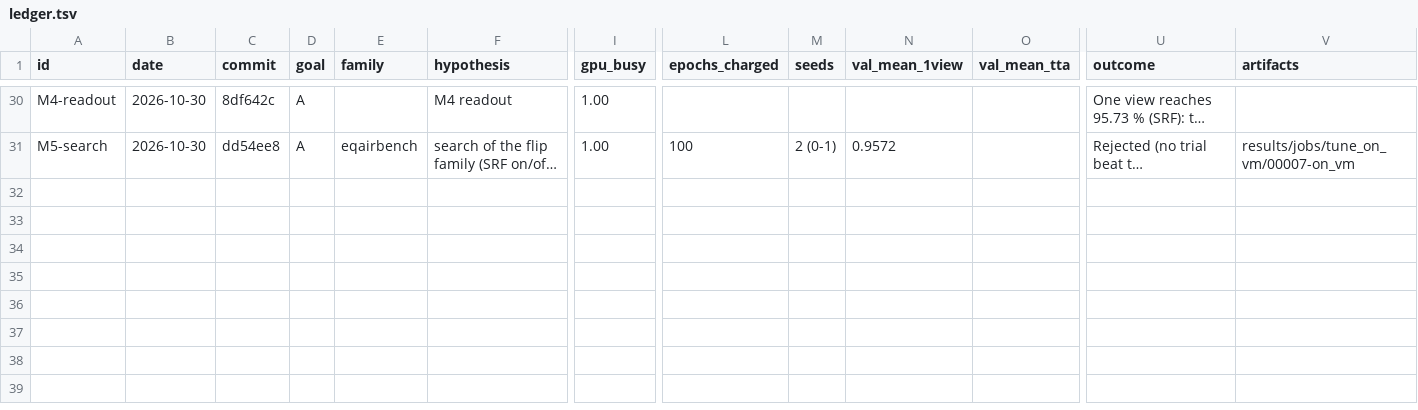
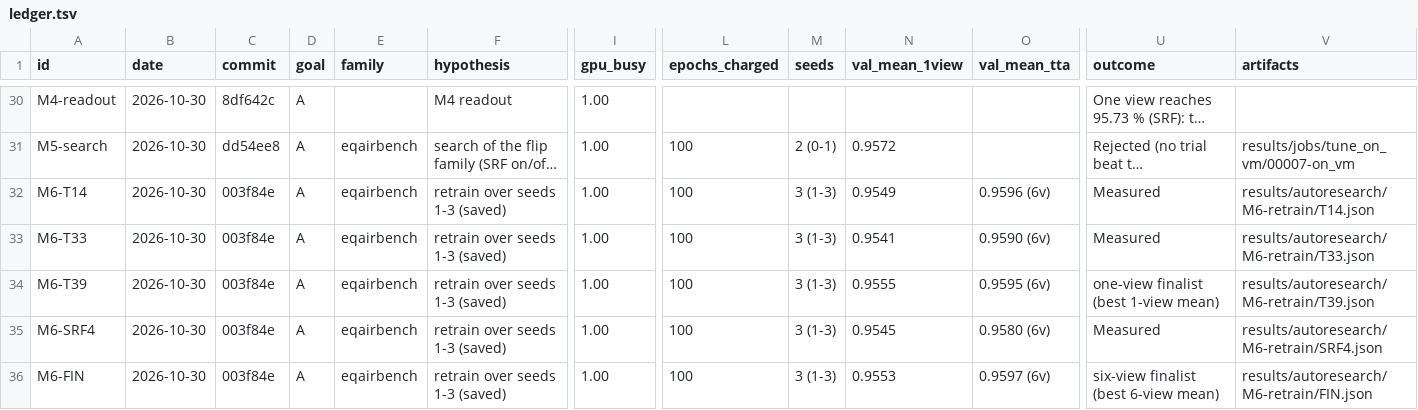
Before and after one commit to thearn/cifar-queue, a TSV file: docs/autoresearch/2026-10-30-equivariant-small/ledger.tsv, drawn as a sheet; only a part is shown, gaps mark what is left out; long unchanged cells end in …; rows hold the shown columns only; the diff names each change by its address in the sheet, - before the commit and + after, or states it on an @@ line.

```diff
--- a/docs/autoresearch/2026-10-30-equivariant-small/ledger.tsv
+++ b/docs/autoresearch/2026-10-30-equivariant-small/ledger.tsv
+row 32: M6-T14 | 2026-10-30 | 003f84e | A | eqairbench | retrain over seeds 1-3 (saved) | 1.00 | 100 | 3 (1-3) | 0.9549 | 0.9596 (6v) | Measured | results/autoresearch/M6-retrain/T14.json
+row 33: M6-T33 | 2026-10-30 | 003f84e | A | eqairbench | retrain over seeds 1-3 (saved) | 1.00 | 100 | 3 (1-3) | 0.9541 | 0.9590 (6v) | Measured | results/autoresearch/M6-retrain/T33.json
+row 34: M6-T39 | 2026-10-30 | 003f84e | A | eqairbench | retrain over seeds 1-3 (saved) | 1.00 | 100 | 3 (1-3) | 0.9555 | 0.9595 (6v) | one-view finalist (best 1-view mean) | results/autoresearch/M6-retrain/T39.json
+row 35: M6-SRF4 | 2026-10-30 | 003f84e | A | eqairbench | retrain over seeds 1-3 (saved) | 1.00 | 100 | 3 (1-3) | 0.9545 | 0.9580 (6v) | Measured | results/autoresearch/M6-retrain/SRF4.json
+row 36: M6-FIN | 2026-10-30 | 003f84e | A | eqairbench | retrain over seeds 1-3 (saved) | 1.00 | 100 | 3 (1-3) | 0.9553 | 0.9597 (6v) | six-view finalist (best 6-view mean) | results/autoresearch/M6-retrain/FIN.json
```
Also changed, not shown: 1 other file.
